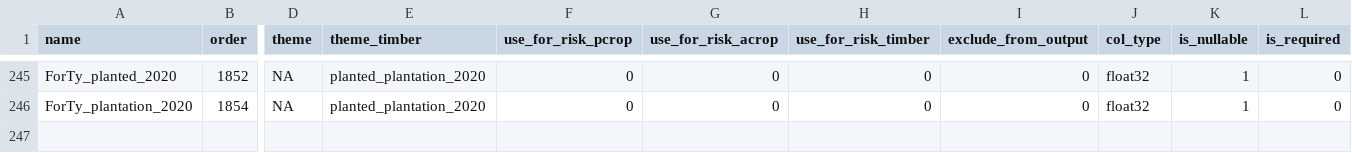
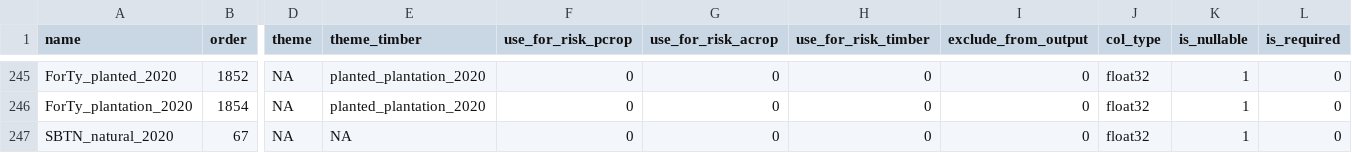
Before and after one commit to forestdatapartnership/whisp, a CSV file: src/openforis_whisp/parameters/lookup_datasets.csv, drawn as a sheet; only a part is shown, gaps mark what is left out; rows hold the shown columns only; the diff names each change by its address in the sheet, - before the commit and + after, or states it on an @@ line.

Commit message:
added SBTN_natural_2020 layers;

```diff
--- a/src/openforis_whisp/parameters/lookup_datasets.csv
+++ b/src/openforis_whisp/parameters/lookup_datasets.csv
+row 247: SBTN_natural_2020 | 67 | NA | NA | 0 | 0 | 0 | 0 | float32 | 1 | 0
```
Also changed, not shown: 3 other files.
